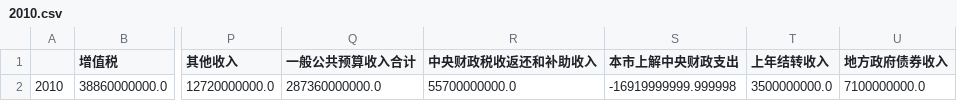
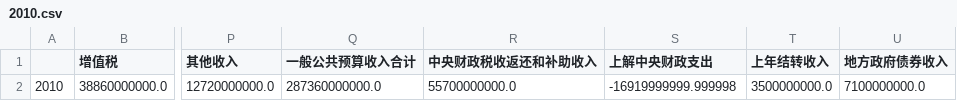
Before and after one commit to joeyu/MyStatisticsData, a CSV file: 上海市/财政/一般公共预算收入/2010.csv, drawn as a sheet; only a part is shown, gaps mark what is left out; the diff names each change by its address in the sheet, - before the commit and + after, or states it on an @@ line.

```diff
--- a/上海市/财政/一般公共预算收入/2010.csv
+++ b/上海市/财政/一般公共预算收入/2010.csv
-S1: 本市上解中央财政支出
+S1: 上解中央财政支出
```
Also changed, not shown: 上海市/财政/一般公共预算收入/2011.csv, 上海市/财政/一般公共预算收入/2012.csv, 1 other file.
